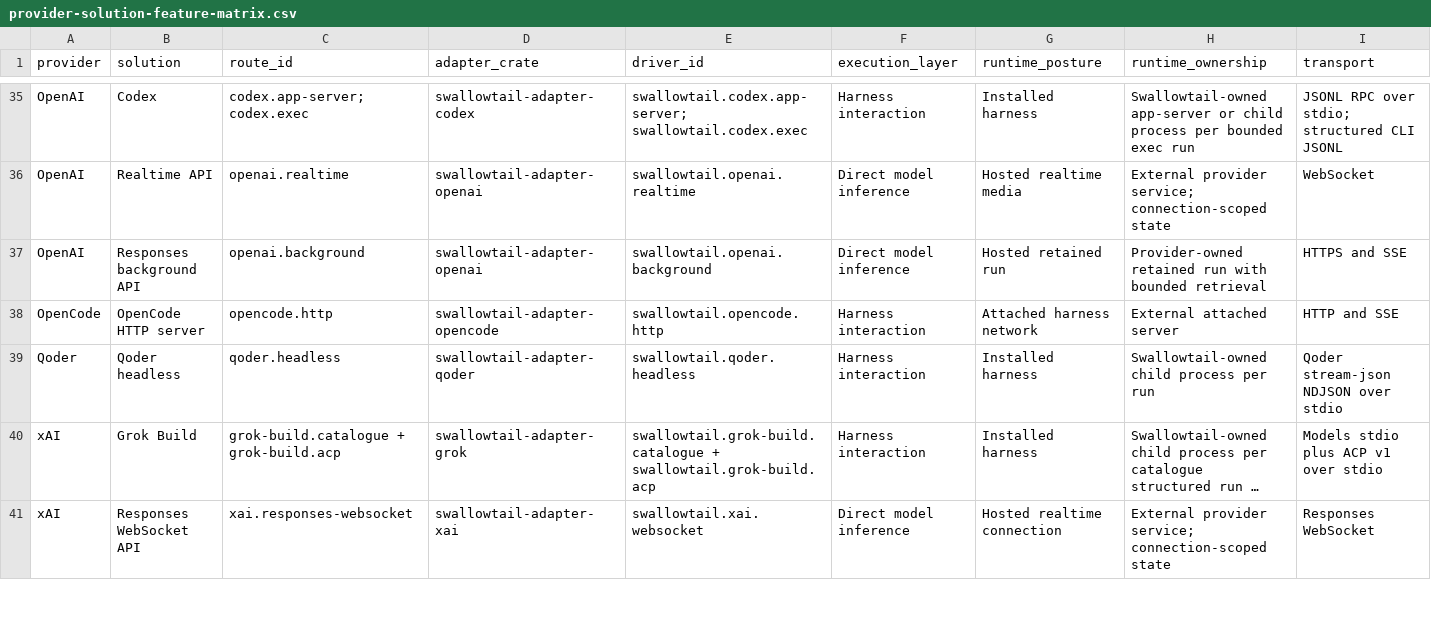
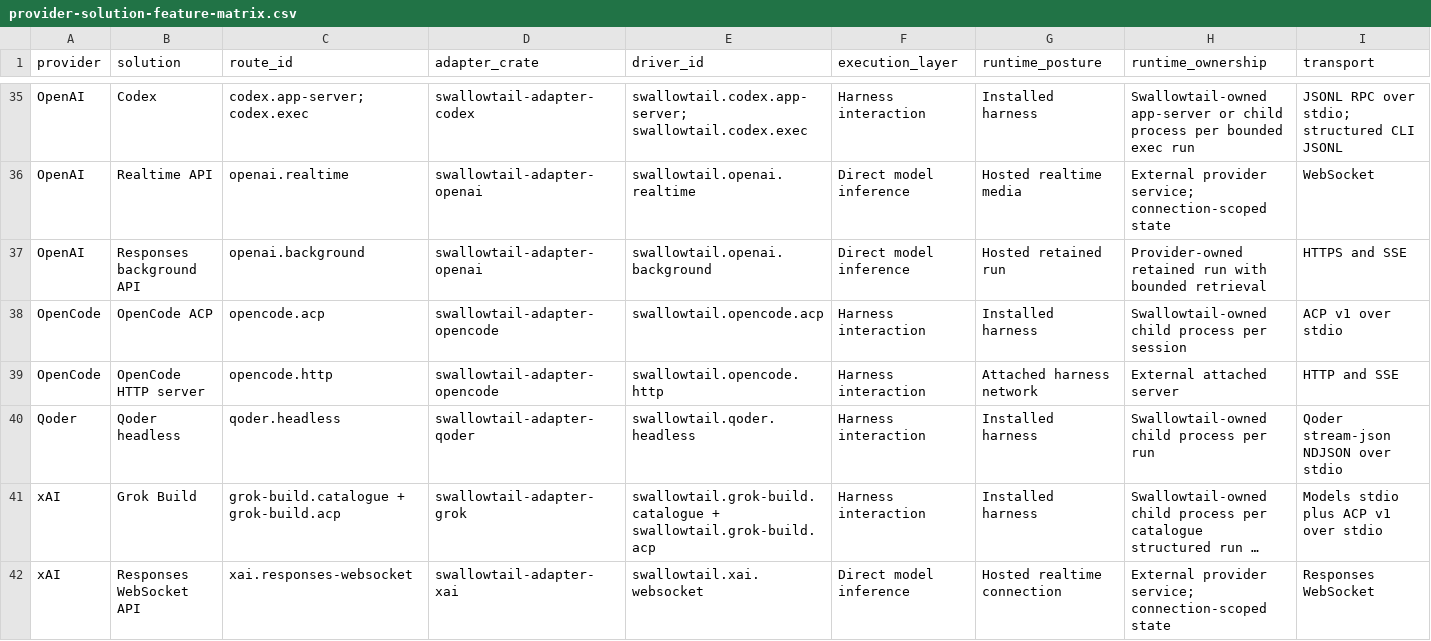
Before and after one commit to inflatable-cookie/swallowtail, a CSV file: docs/guides/provider-solution-feature-matrix.csv, drawn as a sheet; only a part is shown, gaps mark what is left out; long unchanged cells end in …; rows hold the shown columns only; the diff names each change by its address in the sheet, - before the commit and + after, or states it on an @@ line.

```diff
--- a/docs/guides/provider-solution-feature-matrix.csv
+++ b/docs/guides/provider-solution-feature-matrix.csv
+row 38: OpenCode | OpenCode ACP | opencode.acp | swallowtail-adapter-opencode | swallowtail.opencode.acp | Harness interaction | Installed harness | Swallowtail-owned child process per session | ACP v1 over stdio
```
Also changed, not shown: docs/guides/provider-solution-activity-matrix.csv, docs/research/290-feature-matrix-cross-evidence.tsv, 19 other files.
